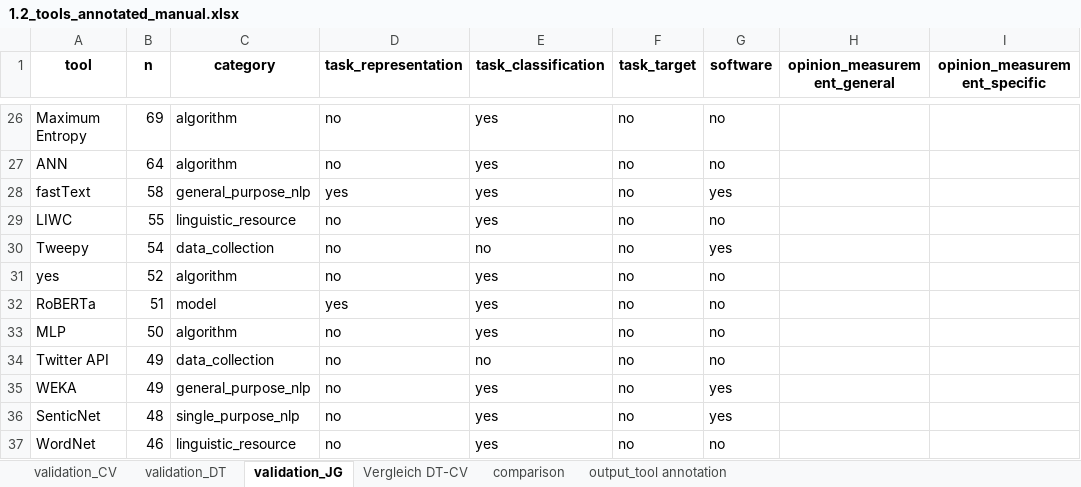
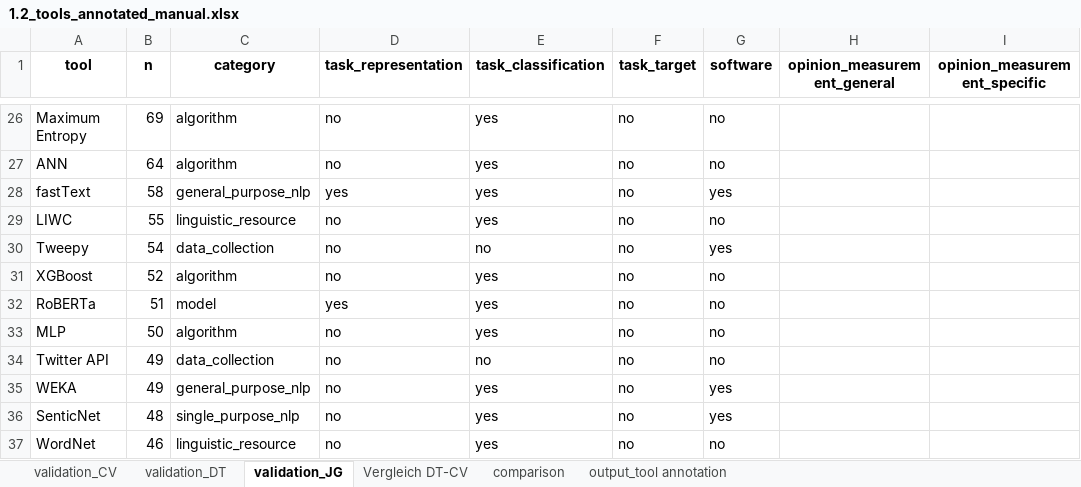
Before and after one commit to JBGruber/opinion-wg2, an Excel workbook: analysis_visualization/1.2_tools_annotated_manual.xlsx, sheet validation_JG, drawn as a sheet; only a part is shown, gaps mark what is left out; values as stored, in another font and other column widths than the file's, no borders; charts and pictures not drawn; the diff names each change by its address in the sheet, - before the commit and + after, or states it on an @@ line.

Commit message:
validation done

```diff
--- a/analysis_visualization/1.2_tools_annotated_manual.xlsx (sheet validation_JG)
+++ b/analysis_visualization/1.2_tools_annotated_manual.xlsx (sheet validation_JG)
-A31 (tool): yes
+A31 (tool): XGBoost
```
Also changed, not shown: sheet validation_DT, sheet validation_CV, 4 other files.
